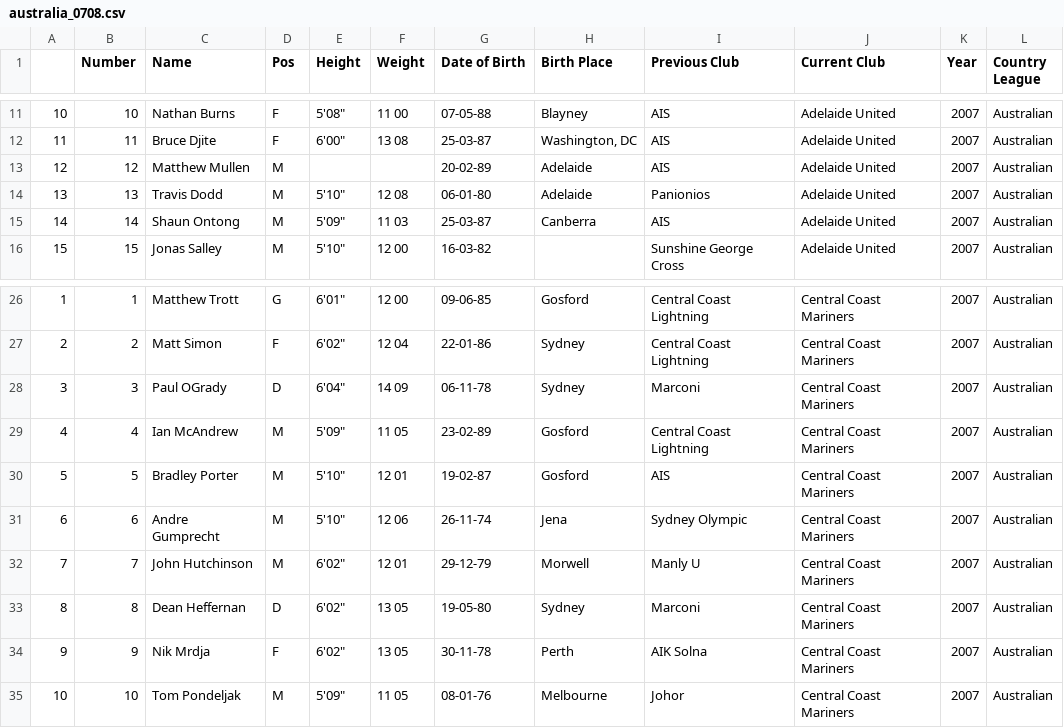
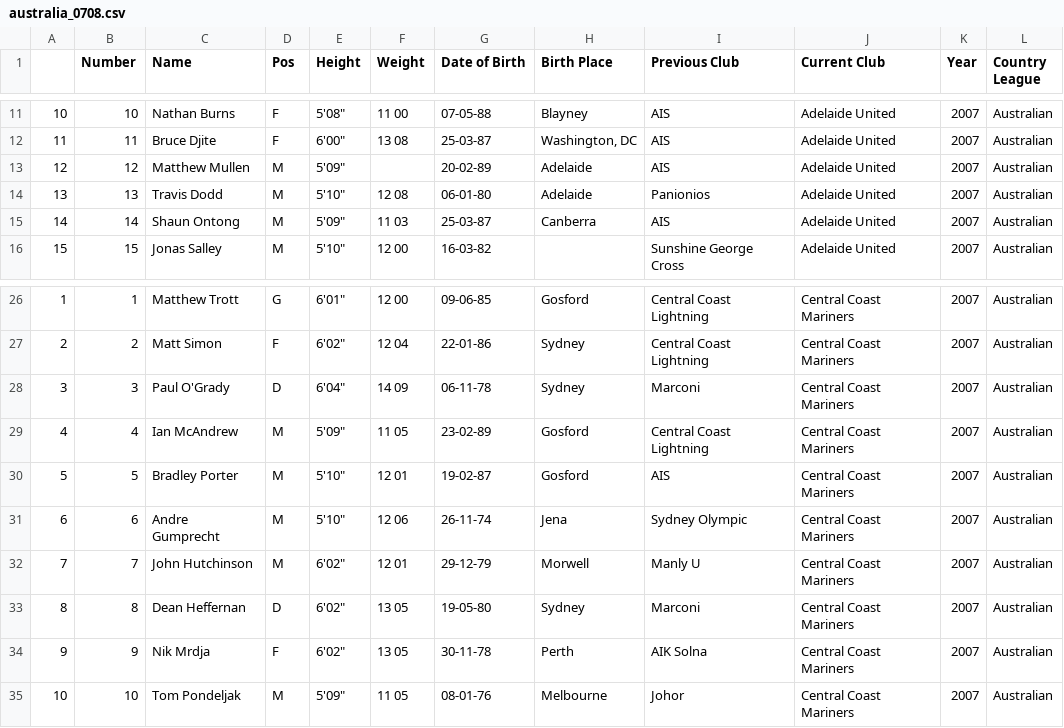
Before and after one commit to jeremydroberts/Soccer-Transfers, a CSV file: csv/australia/australia_0708.csv, drawn as a sheet; only a part is shown, gaps mark what is left out; the diff names each change by its address in the sheet, - before the commit and + after, or states it on an @@ line.

Commit message:
cleaned data

```diff
--- a/csv/australia/australia_0708.csv
+++ b/csv/australia/australia_0708.csv
-E13 (Height): (empty)
+E13 (Height): 5'09"
-C28 (Name): Paul OGrady
+C28 (Name): Paul O'Grady
```
